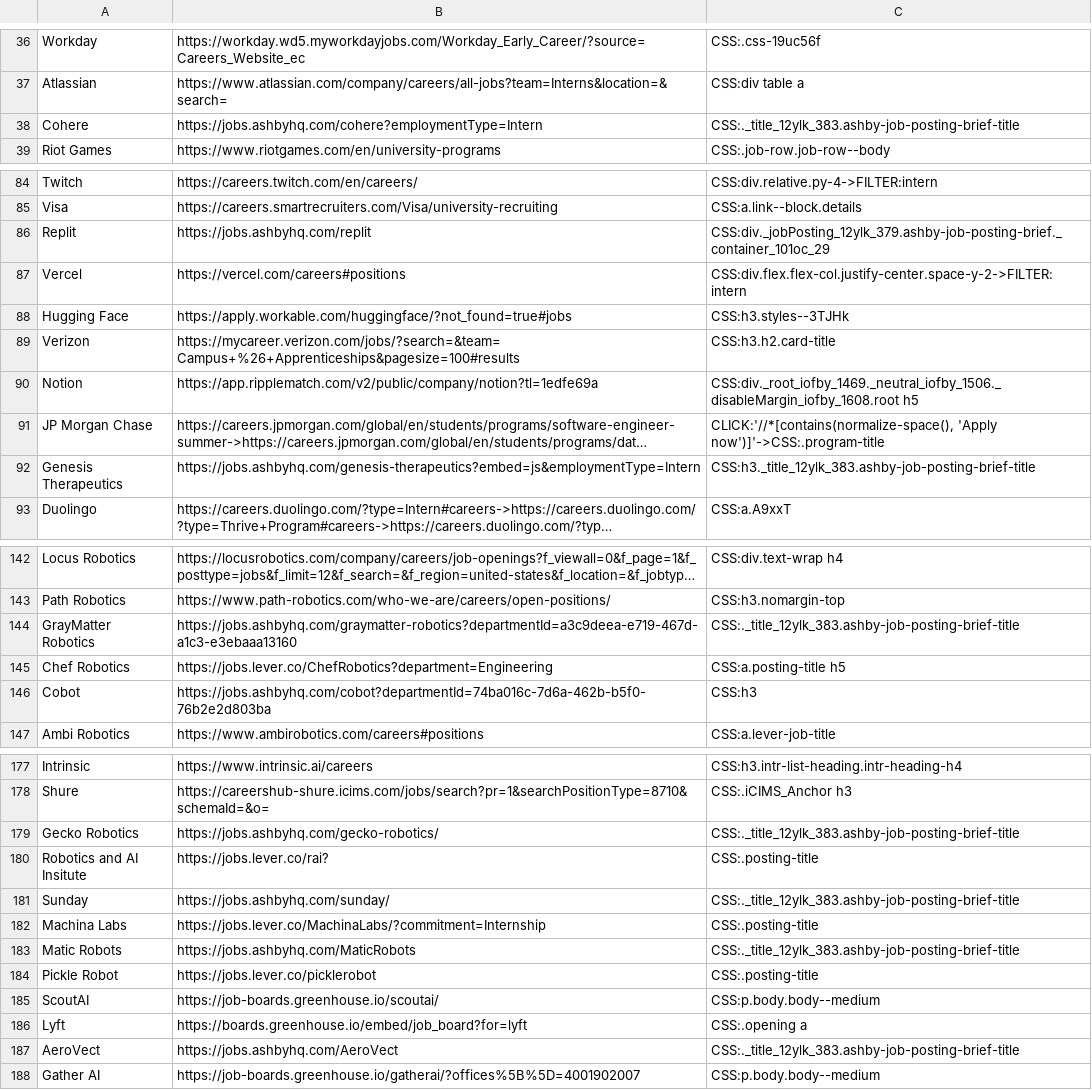
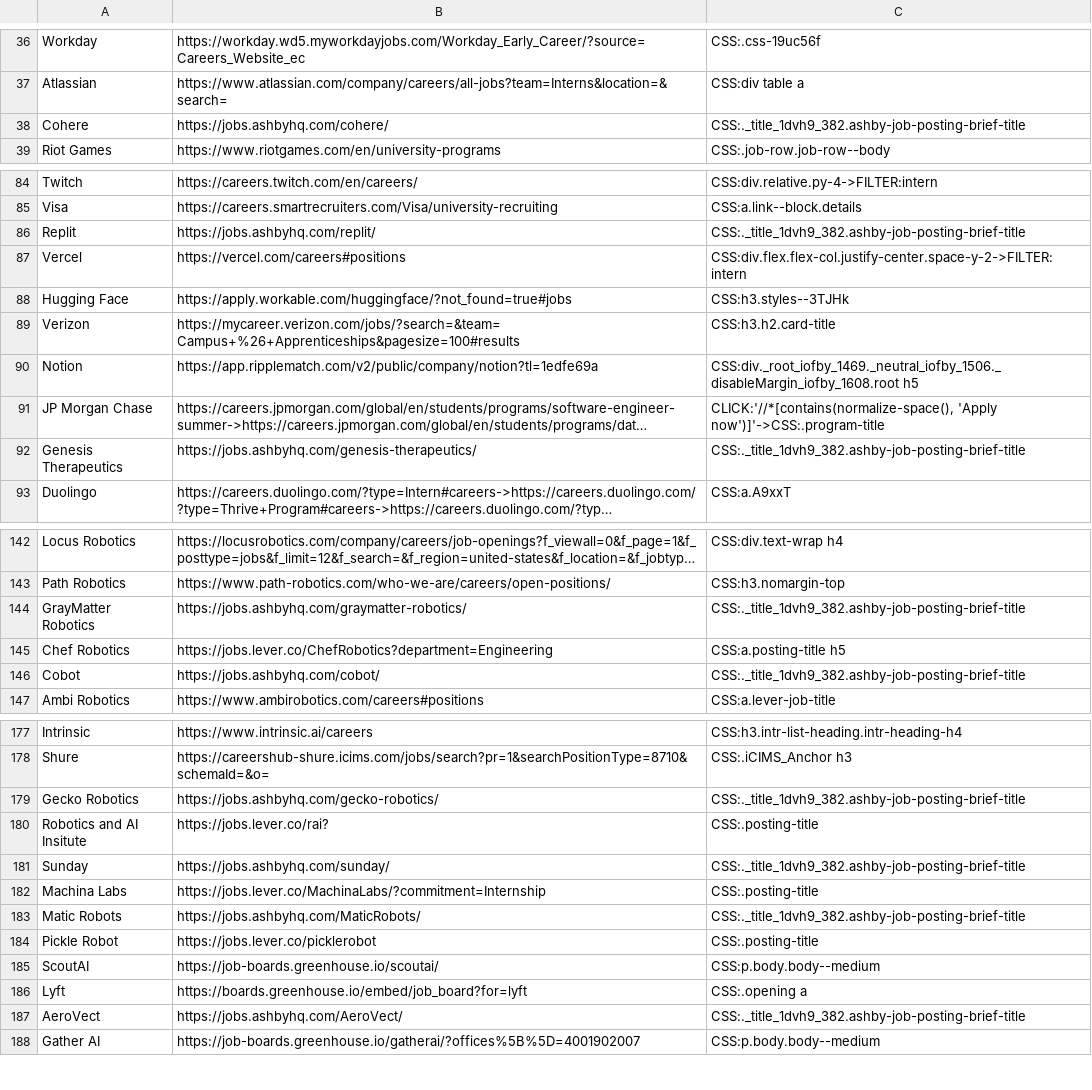
Before and after one commit to Ph1so/phlux2.0, a CSV file: companies.csv, drawn as a sheet; only a part is shown, gaps mark what is left out; long unchanged cells end in …; the diff covers the shown part only; the diff names each change by its address in the sheet, - before the commit and + after, or states it on an @@ line.

Commit message:
fix all ashby links

```diff
--- a/companies.csv
+++ b/companies.csv
-B38: https://jobs.ashbyhq.com/cohere?employmentType=Intern
+B38: https://jobs.ashbyhq.com/cohere/
-C38: CSS:._title_12ylk_383.ashby-job-posting-brief-title
+C38: CSS:._title_1dvh9_382.ashby-job-posting-brief-title
-B86: https://jobs.ashbyhq.com/replit
+B86: https://jobs.ashbyhq.com/replit/
-C86: CSS:div._jobPosting_12ylk_379.ashby-job-posting-brief._container_101oc_29
+C86: CSS:._title_1dvh9_382.ashby-job-posting-brief-title
-B92: https://jobs.ashbyhq.com/genesis-therapeutics?embed=js&employmentType=Intern
+B92: https://jobs.ashbyhq.com/genesis-therapeutics/
-C92: CSS:h3._title_12ylk_383.ashby-job-posting-brief-title
+C92: CSS:._title_1dvh9_382.ashby-job-posting-brief-title
-B144: https://jobs.ashbyhq.com/graymatter-robotics?departmentId=a3c9deea-e719-467d-a1c3-e3ebaaa13160
+B144: https://jobs.ashbyhq.com/graymatter-robotics/
-C144: CSS:._title_12ylk_383.ashby-job-posting-brief-title
+C144: CSS:._title_1dvh9_382.ashby-job-posting-brief-title
-B146: https://jobs.ashbyhq.com/cobot?departmentId=74ba016c-7d6a-462b-b5f0-76b2e2d803ba
+B146: https://jobs.ashbyhq.com/cobot/
-C146: CSS:h3
+C146: CSS:._title_1dvh9_382.ashby-job-posting-brief-title
-C179: CSS:._title_12ylk_383.ashby-job-posting-brief-title
+C179: CSS:._title_1dvh9_382.ashby-job-posting-brief-title
-C181: CSS:._title_12ylk_383.ashby-job-posting-brief-title
+C181: CSS:._title_1dvh9_382.ashby-job-posting-brief-title
-B183: https://jobs.ashbyhq.com/MaticRobots
+B183: https://jobs.ashbyhq.com/MaticRobots/
-C183: CSS:._title_12ylk_383.ashby-job-posting-brief-title
+C183: CSS:._title_1dvh9_382.ashby-job-posting-brief-title
-B187: https://jobs.ashbyhq.com/AeroVect
+B187: https://jobs.ashbyhq.com/AeroVect/
-C187: CSS:._title_12ylk_383.ashby-job-posting-brief-title
+C187: CSS:._title_1dvh9_382.ashby-job-posting-brief-title
```
Also changed, not shown: 3 edited cells elsewhere in this file.
